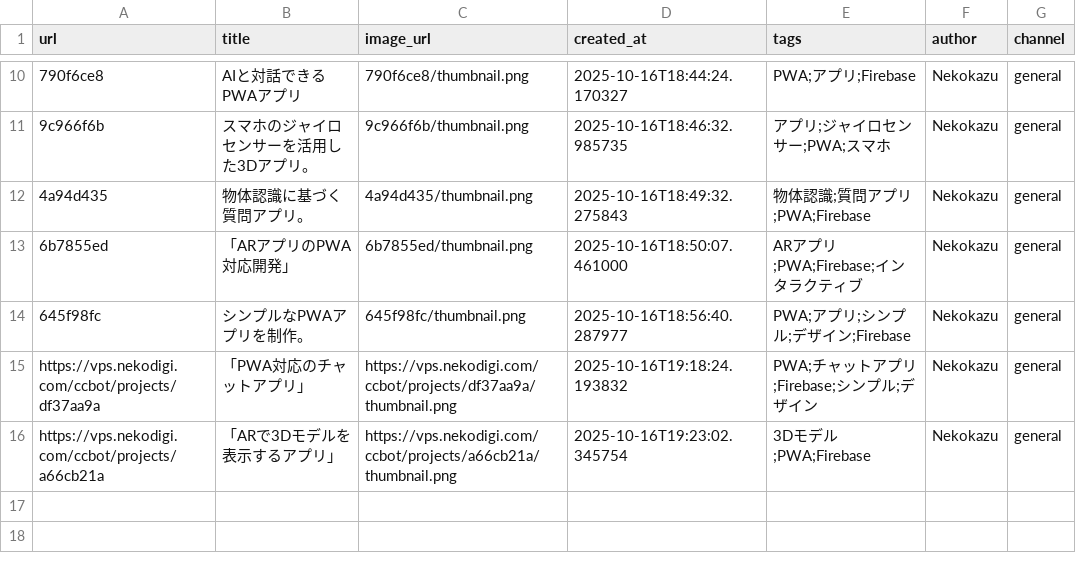
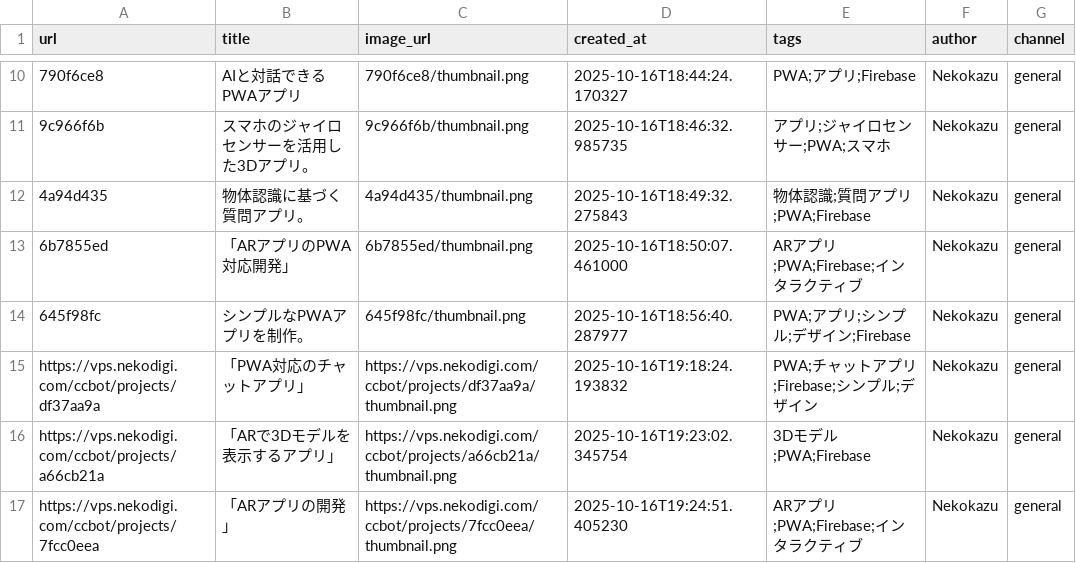
Before and after one commit to Nekodigi/ccbot-vps-deploy, a CSV file: projects/projects.csv, drawn as a sheet; only a part is shown, gaps mark what is left out.

Commit message:
Update: 「ARアプリの開発」

```diff
--- a/projects/projects.csv
+++ b/projects/projects.csv
@@ -16 +16,2 @@ https://vps.nekodigi.com/ccbot/projects/df37aa9a,「PWA対応のチャットア
 https://vps.nekodigi.com/ccbot/projects/a66cb21a,「ARで3Dモデルを表示するアプリ」,https://vps.nekodigi.com/ccbot/projects/a66cb21a/thumbnail.png,2025-10-16T19:23:02.345754,3Dモデル;PWA;Firebase,Nekokazu,general
+https://vps.nekodigi.com/ccbot/projects/7fcc0eea,「ARアプリの開発」,https://vps.nekodigi.com/ccbot/projects/7fcc0eea/thumbnail.png,2025-10-16T19:24:51.405230,ARアプリ;PWA;Firebase;インタラクティブ,Nekokazu,general
```
Also changed, not shown: 9 other files.
